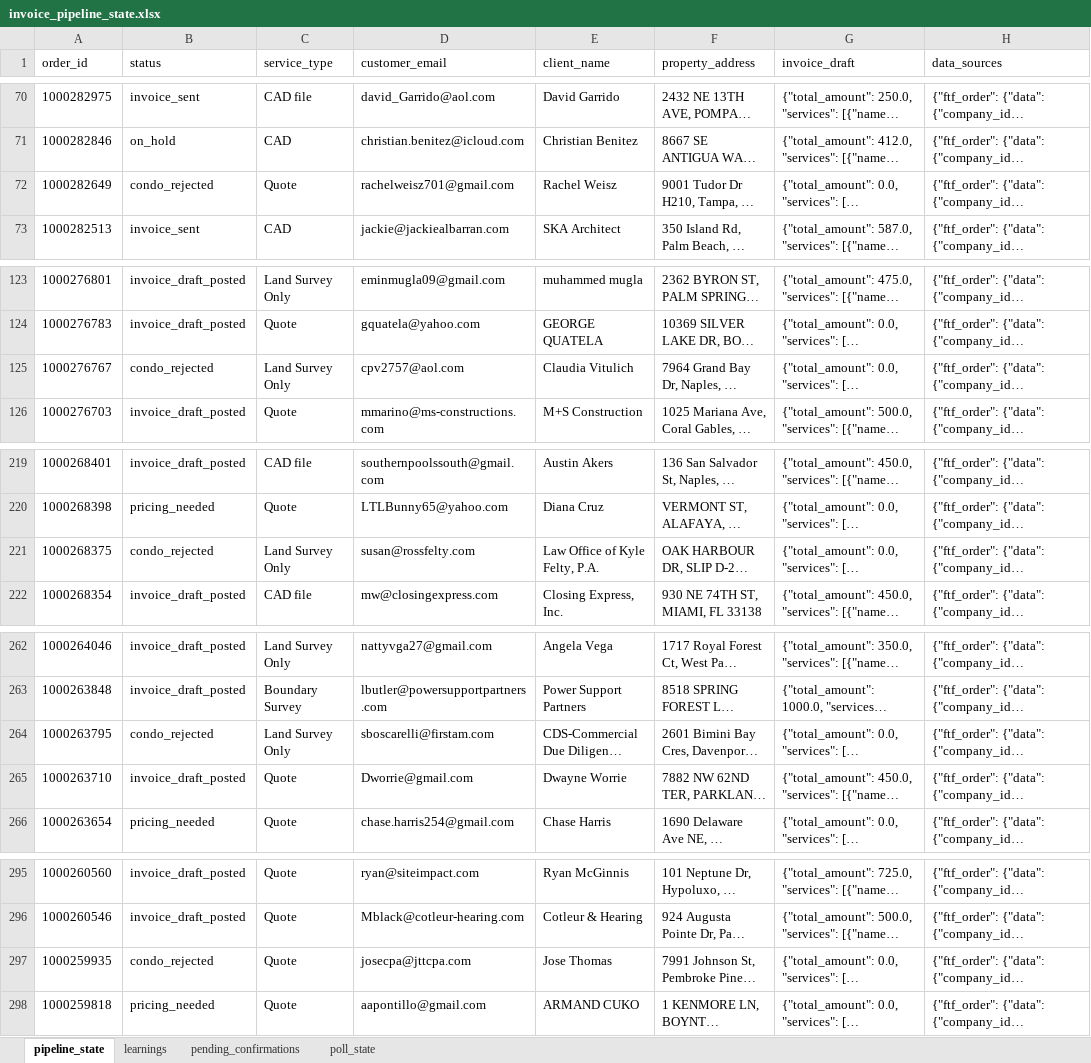
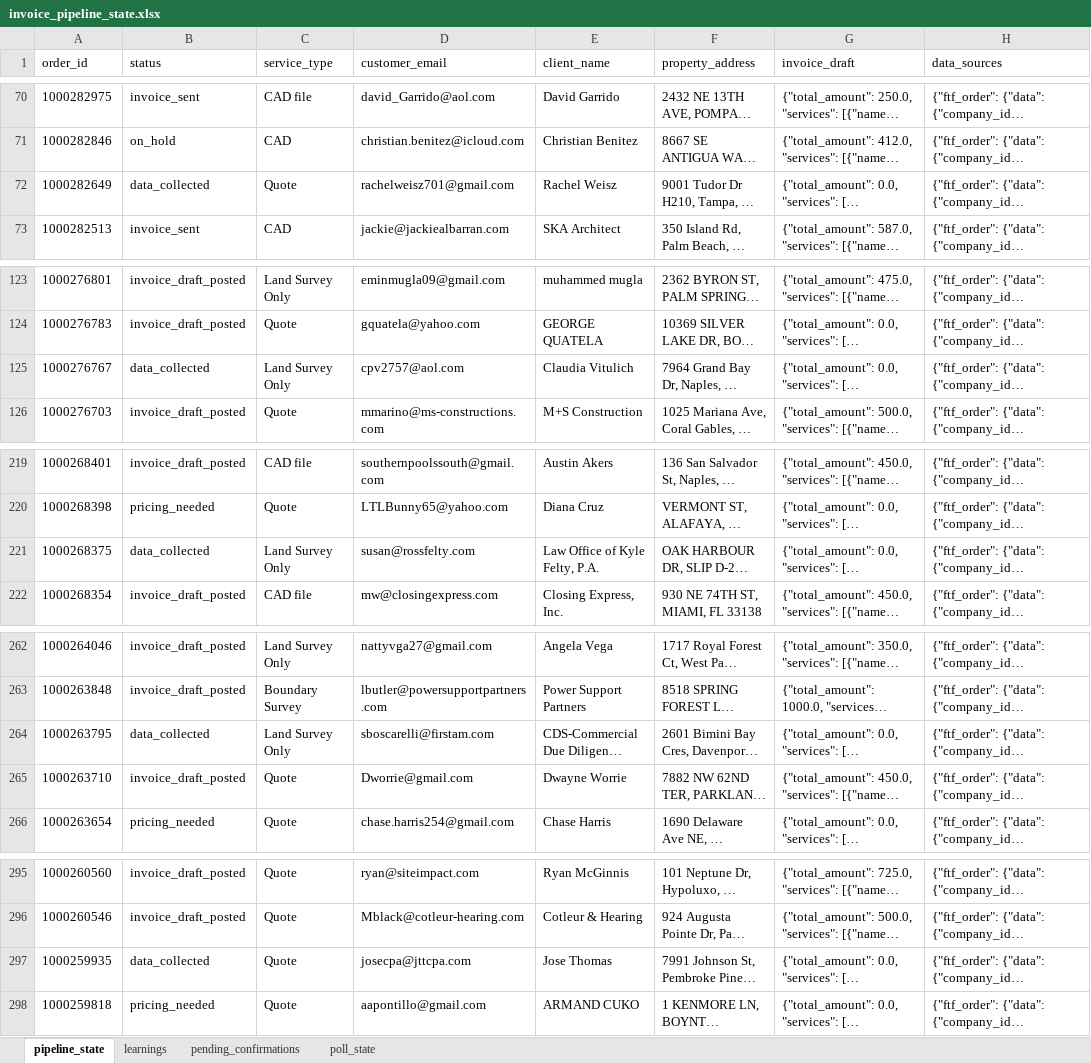
Before and after one commit to Nexgen-AI-Agents/FTF--Survey-Invoicing-Billing-Delivery-E2E-, an Excel workbook: data/invoice_pipeline_state.xlsx, sheet pipeline_state, drawn as a sheet; only a part is shown, gaps mark what is left out; long unchanged cells end in …; values as stored, in another font and other column widths than the file's, no borders; the diff covers the shown part only; the diff names each change by its address in the sheet, - before the commit and + after, or states it on an @@ line.

```diff
--- a/data/invoice_pipeline_state.xlsx (sheet pipeline_state)
+++ b/data/invoice_pipeline_state.xlsx (sheet pipeline_state)
-B72 (status): condo_rejected
+B72 (status): data_collected
-B125 (status): condo_rejected
+B125 (status): data_collected
-B221 (status): condo_rejected
+B221 (status): data_collected
-B264 (status): condo_rejected
+B264 (status): data_collected
-B297 (status): condo_rejected
+B297 (status): data_collected
```
Also changed, not shown: 8 edited cells elsewhere in this sheet, 3 other files.
